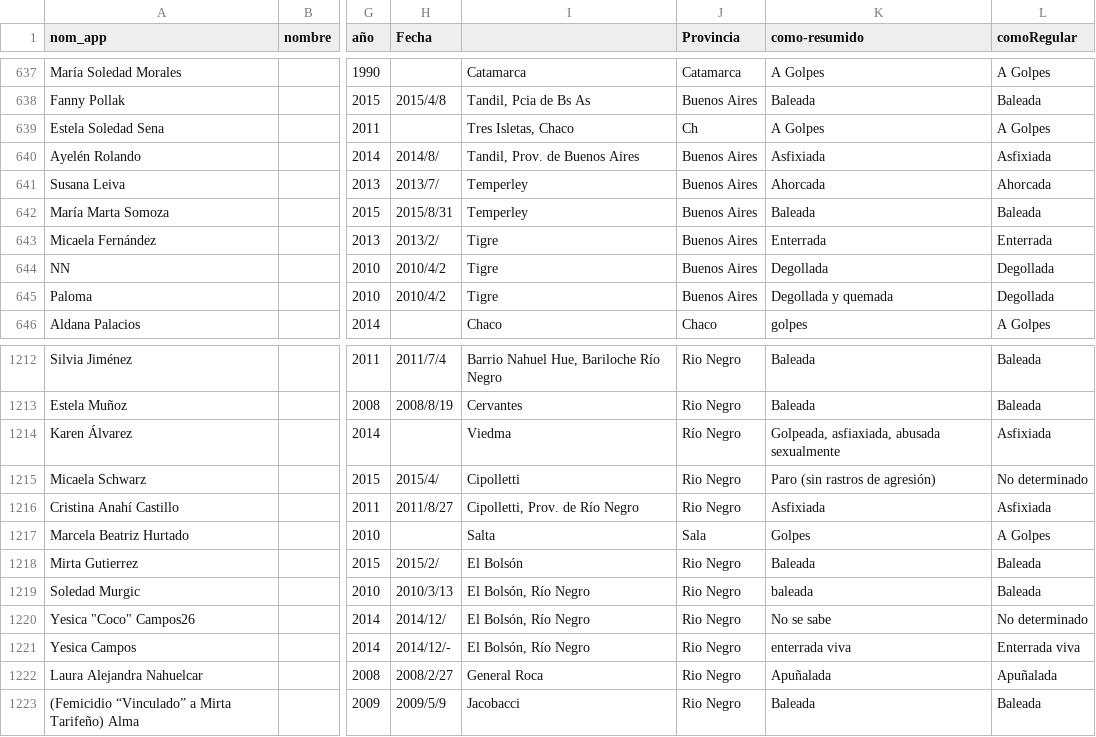
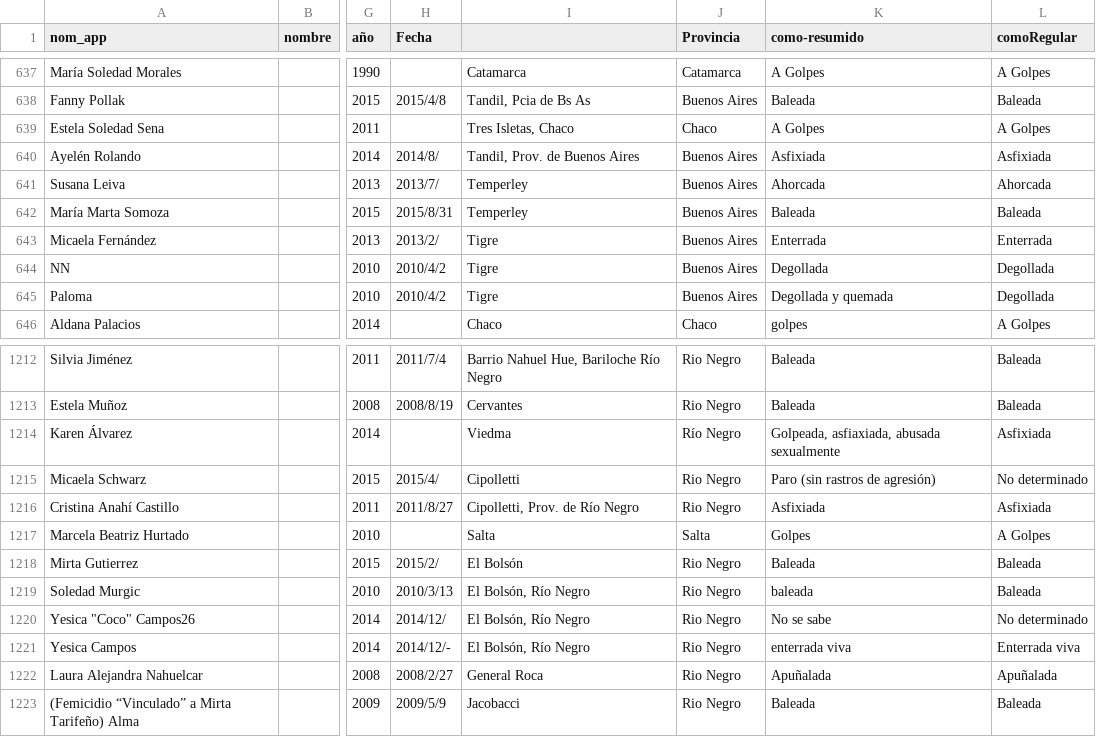
Before and after one commit to cbertelegni/niunamenos, a CSV file: webapp/data/data.csv, drawn as a sheet; only a part is shown, gaps mark what is left out; the diff names each change by its address in the sheet, - before the commit and + after, or states it on an @@ line.

```diff
--- a/webapp/data/data.csv
+++ b/webapp/data/data.csv
-J639 (Provincia): Ch
+J639 (Provincia): Chaco
-J1217 (Provincia): Sala
+J1217 (Provincia): Salta
```
Also changed, not shown: 1 other file.
